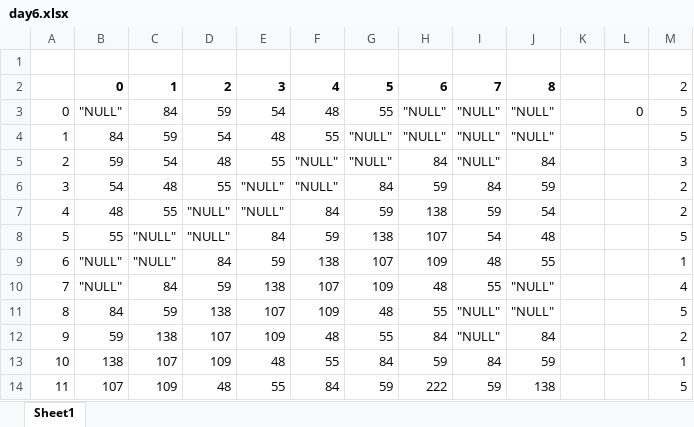
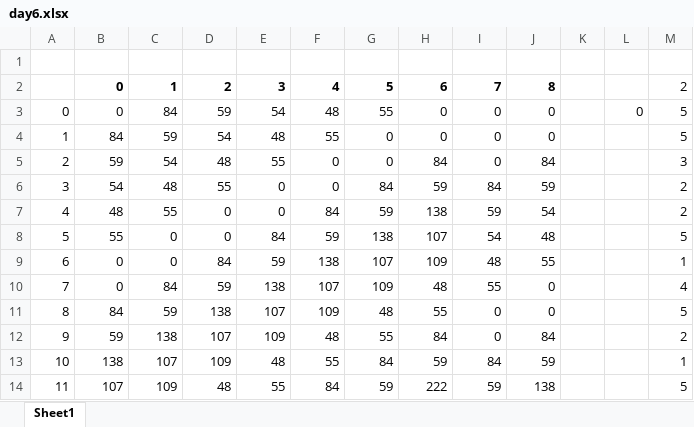
Before and after one commit to johnrozmaryn/adventofcode, an Excel workbook: 2021/day6.xlsx, sheet Sheet1, drawn as a sheet; only a part is shown; values as stored, in another font and other column widths than the file's, no borders; the diff names each change by its address in the sheet, - before the commit and + after, or states it on an @@ line.

Commit message:
Update day6.xlsx
Oops, the old was bad.

```diff
--- a/2021/day6.xlsx (sheet Sheet1)
+++ b/2021/day6.xlsx (sheet Sheet1)
-B3: "NULL"
+B3: 0
-H3:H4: "NULL"
+H3:H4: 0
-I3:I5: "NULL"
+I3:I5: 0
-J3:J4: "NULL"
+J3:J4: 0
-G4:G5: "NULL"
+G4:G5: 0
-F5:F6: "NULL"
+F5:F6: 0
-E6:E7: "NULL"
+E6:E7: 0
-D7:D8: "NULL"
+D7:D8: 0
-C8:C9: "NULL"
+C8:C9: 0
-B9:B10: "NULL"
+B9:B10: 0
-J10:J11: "NULL"
+J10:J11: 0
-I11:I12: "NULL"
+I11:I12: 0
```
Also changed, not shown: formulas that keep their value.
